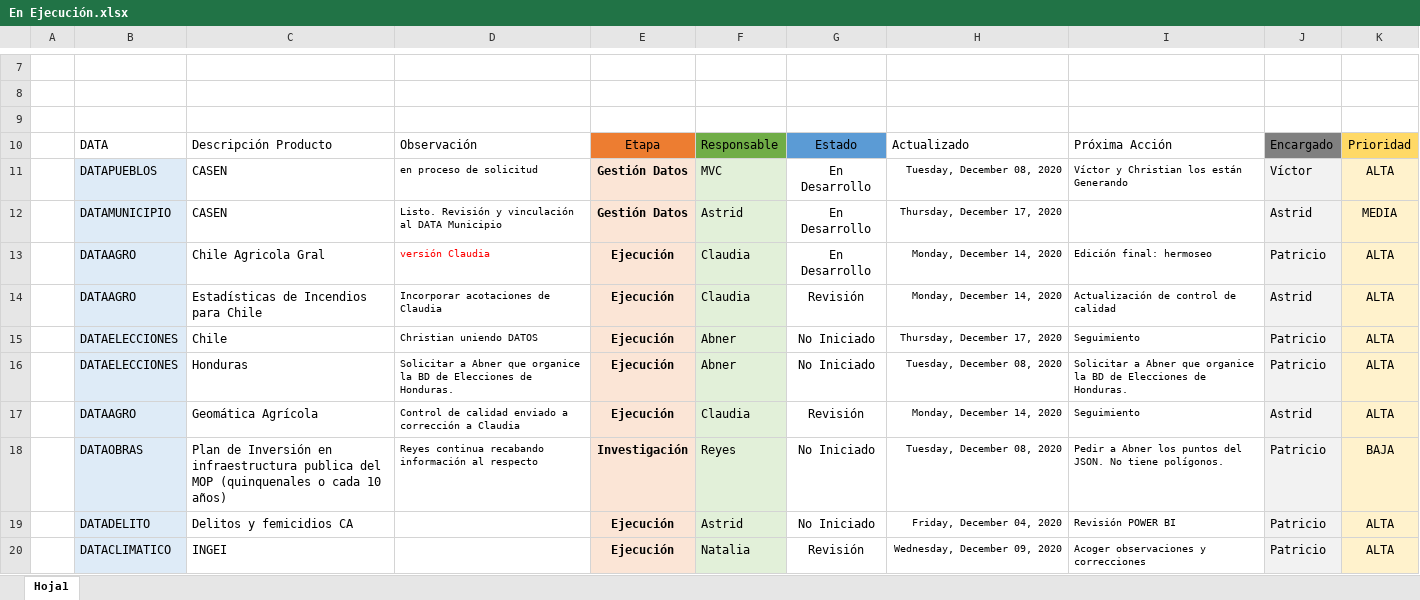
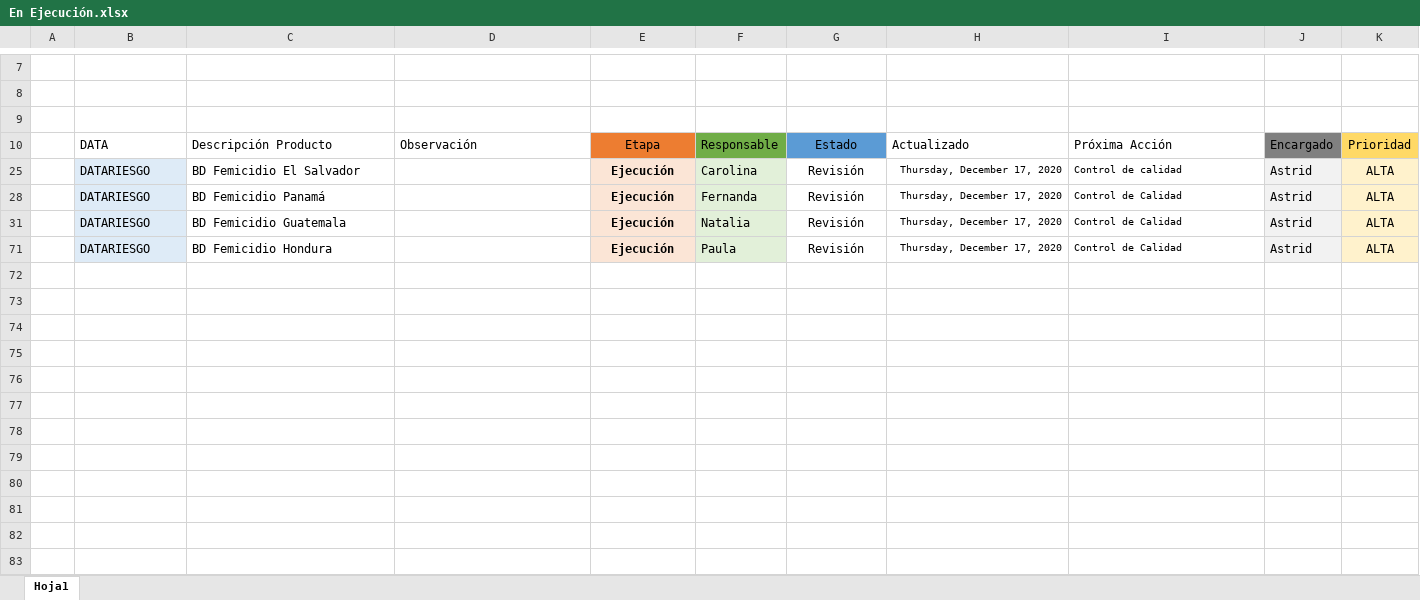
Before and after one commit to Sud-Austral/MONITOREO-DI, an Excel workbook: En Ejecución.xlsx, sheet Hoja1, drawn as a sheet; only a part is shown, gaps mark what is left out; the shorter side is filled out with more unchanged rows; values as stored, in another font and other column widths than the file's, no borders; charts and pictures and conditional formats and table styles not drawn; the diff covers the shown part only; the diff names each change by its address in the sheet, - before the commit and + after, or states it on an @@ line.

```diff
--- a/En Ejecución.xlsx (sheet Hoja1)
+++ b/En Ejecución.xlsx (sheet Hoja1)
@@ row 11 hidden:  | DATAPUEBLOS | CASEN | en proceso de solicitud | Gestión Datos | MVC | En Desarrollo | Tuesday, December 08, 2020 | Víctor y Christian los están Generando | Víctor | ALTA @@
@@ row 12 hidden:  | DATAMUNICIPIO | CASEN | Listo. Revisión y vinculación al DATA Municipio | Gestión Datos | Astrid | En Desarrollo | Thursday, December 17, 2020 |  | Astrid | MEDIA @@
@@ row 13 hidden:  | DATAAGRO | Chile Agricola Gral | versión Claudia | Ejecución | Claudia | En Desarrollo | Monday, December 14, 2020 | Edición final: hermoseo | Patricio | ALTA @@
@@ row 14 hidden:  | DATAAGRO | Estadísticas de Incendios para Chile | Incorporar acotaciones de Claudia | Ejecución | Claudia | Revisión | Monday, December 14, 2020 | Actualización de control de calidad | Astrid | ALTA @@
@@ row 15 hidden:  | DATAELECCIONES | Chile | Christian uniendo DATOS | Ejecución | Abner | No Iniciado | Thursday, December 17, 2020 | Seguimiento | Patricio | ALTA @@
@@ row 16 hidden:  | DATAELECCIONES | Honduras | Solicitar a Abner que organice la BD de Elecciones de Honduras. | Ejecución | Abner | No Iniciado | Tuesday, December 08, 2020 | Solicitar a Abner que organice la BD de Elecciones de Honduras. | Patricio | ALTA @@
@@ row 17 hidden:  | DATAAGRO | Geomática Agrícola | Control de calidad enviado a corrección a Claudia | Ejecución | Claudia | Revisión | Monday, December 14, 2020 | Seguimiento | Astrid | ALTA @@
@@ row 18 hidden:  | DATAOBRAS | Plan de Inversión en infraestructura publica del MOP (quinquenales o cada 10 años) | Reyes continua recabando información al respecto | Investigación | Reyes | No Iniciado | Tuesday, December 08, 2020 | Pedir a Abner los puntos del JSON. No tiene polígonos. | Patricio | BAJA @@
@@ row 19 hidden:  | DATADELITO | Delitos y femicidios CA |  | Ejecución | Astrid | No Iniciado | Friday, December 04, 2020 | Revisión POWER BI | Patricio | ALTA @@
@@ row 20 hidden:  | DATACLIMATICO | INGEI |  | Ejecución | Natalia | Revisión | Wednesday, December 09, 2020 | Acoger observaciones y correcciones | Patricio | ALTA @@
```
Also changed, not shown: 57 hidden or unhidden rows elsewhere in this sheet, CheckList_control_calidad_Productos.xlsx.
